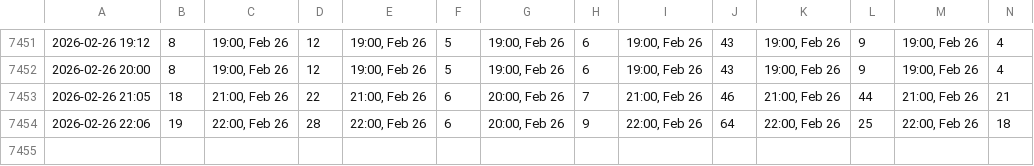
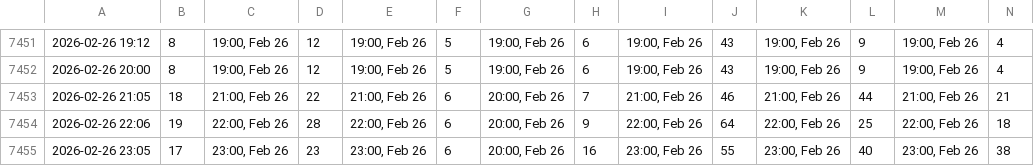
Before and after one commit to chuk-a/weather, a CSV file: pm25_log.csv, drawn as a sheet; only a part is shown, gaps mark what is left out; rows hold the shown columns only; the diff names each change by its address in the sheet, - before the commit and + after, or states it on an @@ line.

```diff
--- a/pm25_log.csv
+++ b/pm25_log.csv
+row 7455: 2026-02-26 23:05 | 17 | 23:00, Feb 26 | 23 | 23:00, Feb 26 | 6 | 20:00, Feb 26 | 16 | 23:00, Feb 26 | 55 | 23:00, Feb 26 | 40 | 23:00, Feb 26 | 38
```
